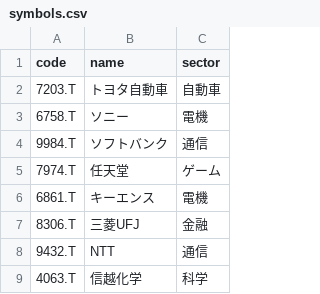
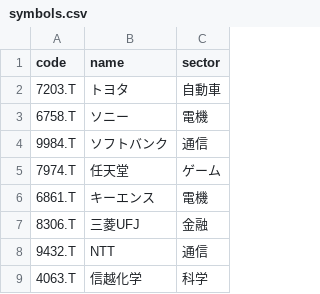
Before and after one commit to tochi189/finova, a CSV file: data/symbols.csv, drawn as a sheet.

Commit message:
fix: symbols.csvをテスト用から元に戻し

```diff
--- a/data/symbols.csv
+++ b/data/symbols.csv
@@ -1,3 +1,3 @@
 code,name,sector
-7203.T,トヨタ自動車,自動車
+7203.T,トヨタ,自動車
 6758.T,ソニー,電機
```
